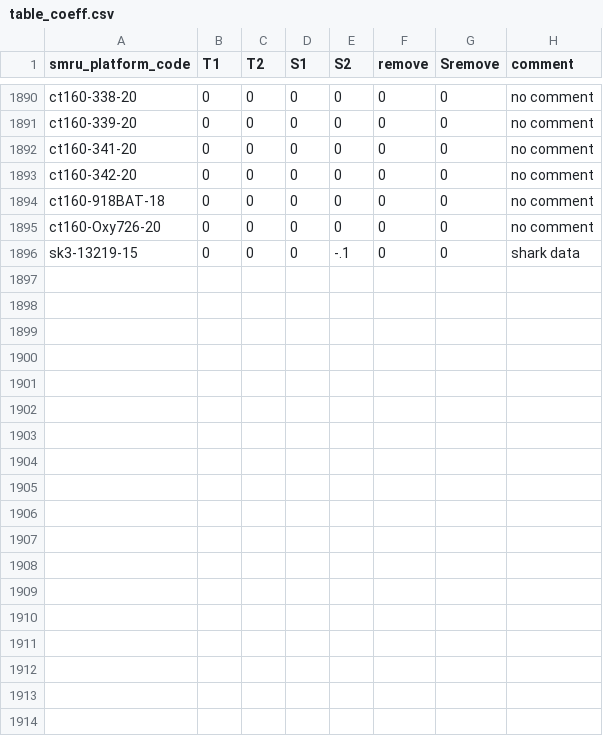
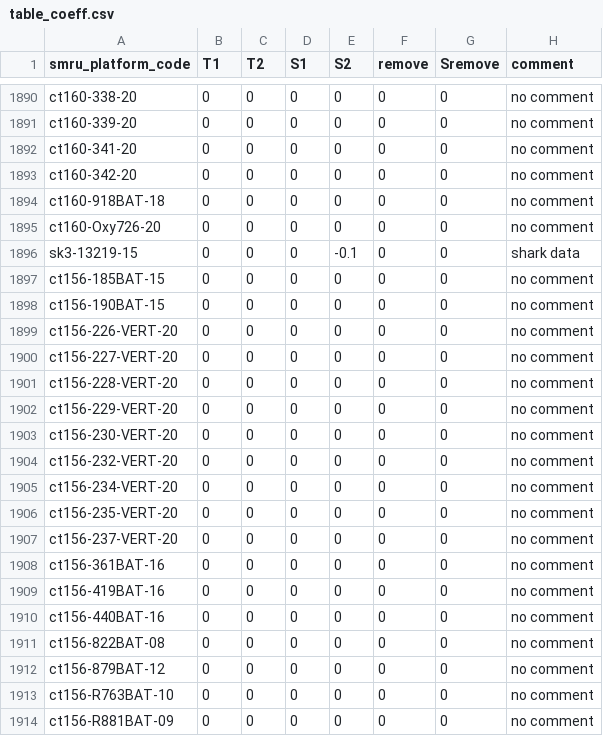
Before and after one commit to fabien-roquet/MEOP_process, a CSV file: table_coeff.csv, drawn as a sheet; only a part is shown, gaps mark what is left out.

```diff
--- a/table_coeff.csv
+++ b/table_coeff.csv
@@ -1895,2 +1895,20 @@ ct160-918BAT-18,0,0,0,0,0,0,no comment
 ct160-Oxy726-20,0,0,0,0,0,0,no comment
-sk3-13219-15,0,0,0,-.1,0,0,shark data
+sk3-13219-15,0,0,0,-0.1,0,0,shark data
+ct156-185BAT-15,0,0,0,0,0,0,no comment
+ct156-190BAT-15,0,0,0,0,0,0,no comment
+ct156-226-VERT-20,0,0,0,0,0,0,no comment
+ct156-227-VERT-20,0,0,0,0,0,0,no comment
+ct156-228-VERT-20,0,0,0,0,0,0,no comment
+ct156-229-VERT-20,0,0,0,0,0,0,no comment
+ct156-230-VERT-20,0,0,0,0,0,0,no comment
+ct156-232-VERT-20,0,0,0,0,0,0,no comment
+ct156-234-VERT-20,0,0,0,0,0,0,no comment
+ct156-235-VERT-20,0,0,0,0,0,0,no comment
+ct156-237-VERT-20,0,0,0,0,0,0,no comment
+ct156-361BAT-16,0,0,0,0,0,0,no comment
+ct156-419BAT-16,0,0,0,0,0,0,no comment
+ct156-440BAT-16,0,0,0,0,0,0,no comment
+ct156-822BAT-08,0,0,0,0,0,0,no comment
+ct156-879BAT-12,0,0,0,0,0,0,no comment
+ct156-R763BAT-10,0,0,0,0,0,0,no comment
+ct156-R881BAT-09,0,0,0,0,0,0,no comment
```
Also changed, not shown: 10 other files.
